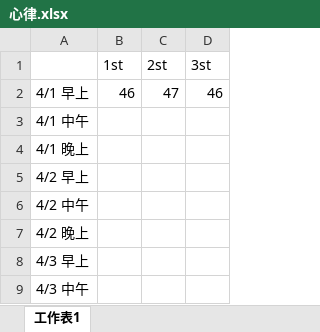
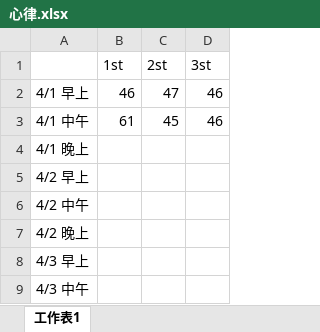
Before and after one commit to Yi-An-Wang/institute_information, an Excel workbook: 統計管制與最佳化方法概論/homework/my_homework/HW7/心律.xlsx, sheet 工作表1, drawn as a sheet; only a part is shown; values as stored, in another font and other column widths than the file's, no borders; the diff names each change by its address in the sheet, - before the commit and + after, or states it on an @@ line.

```diff
--- a/統計管制與最佳化方法概論/homework/my_homework/HW7/心律.xlsx (sheet 工作表1)
+++ b/統計管制與最佳化方法概論/homework/my_homework/HW7/心律.xlsx (sheet 工作表1)
-B3 (1st): (empty)
+B3 (1st): 61
-C3 (2st): (empty)
+C3 (2st): 45
-D3 (3st): (empty)
+D3 (3st): 46
```
Also changed, not shown: 3 other files.
